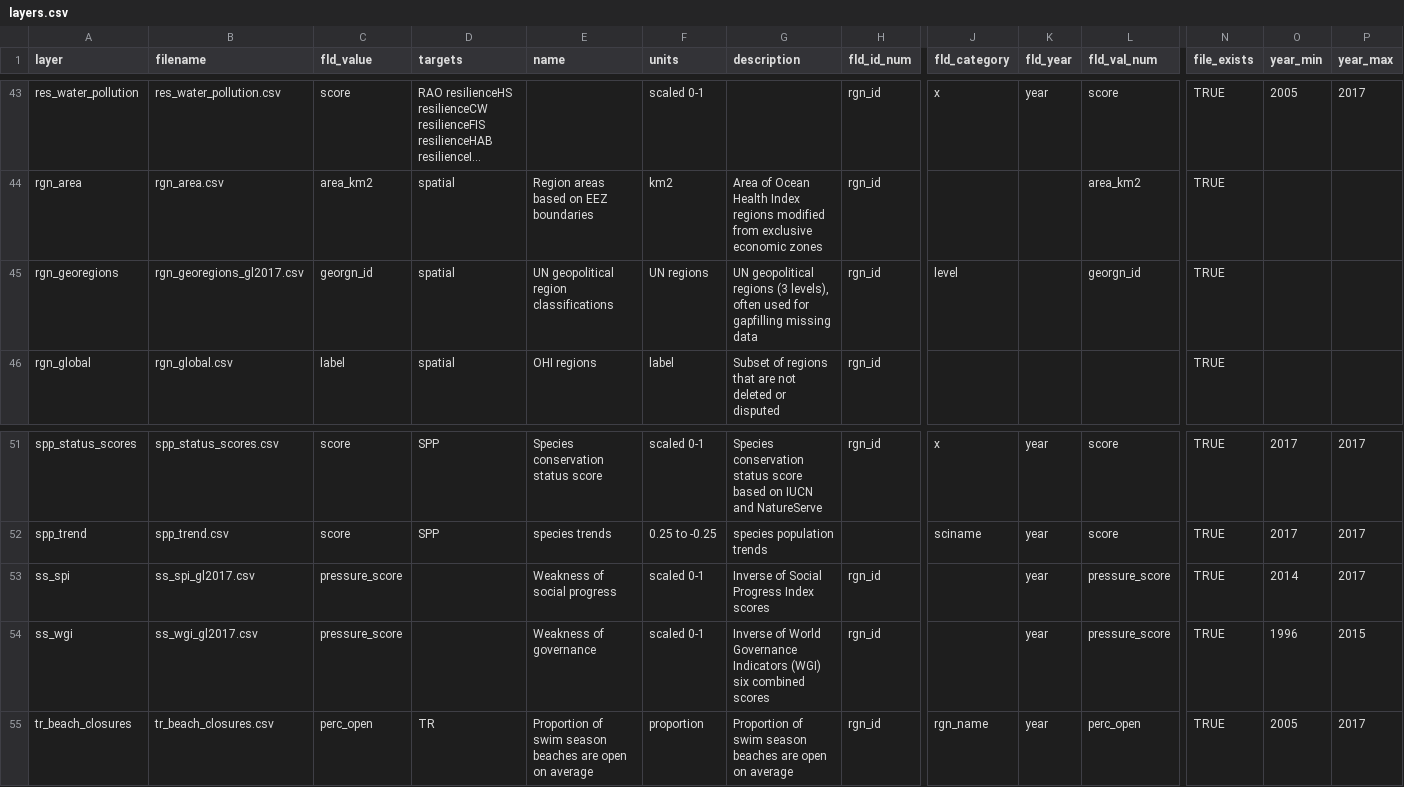
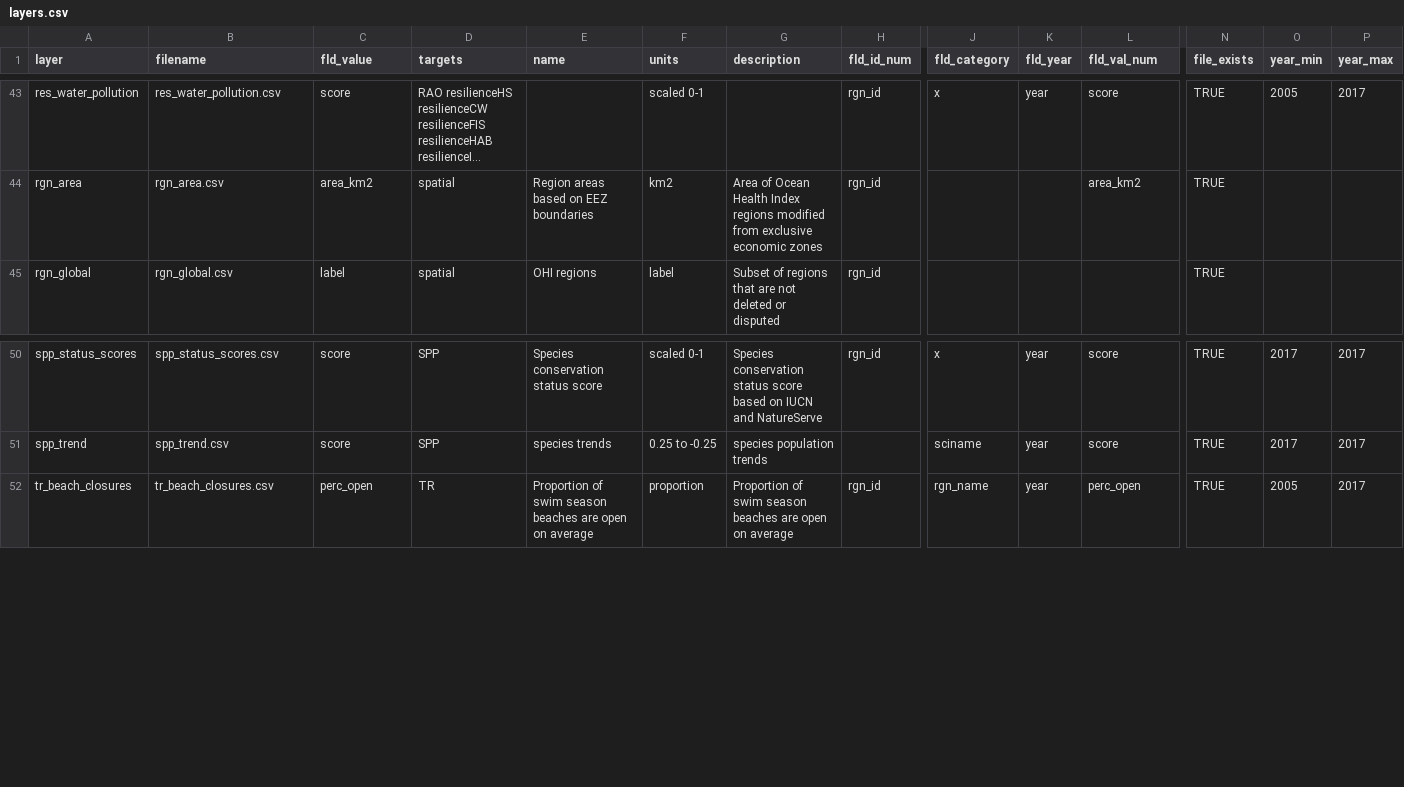
Before and after one commit to OHI-Northeast/ne-scores, a CSV file: region/layers.csv, drawn as a sheet; only a part is shown, gaps mark what is left out; long unchanged cells end in …; rows hold the shown columns only; the diff names each change by its address in the sheet, - before the commit and + after, or states it on an @@ line.

Commit message:
removed global dummy layers

```diff
--- a/region/layers.csv
+++ b/region/layers.csv
-row 45: rgn_georegions | rgn_georegions_gl2017.csv | georgn_id | spatial | UN geopolitical region classifications | UN regions | UN geopolitical regions (3 levels), often used for gapfilling missing data | rgn_id | level |  | georgn_id | TRUE
-row 53: ss_spi | ss_spi_gl2017.csv | pressure_score |  | Weakness of social progress | scaled 0-1 | Inverse of Social Progress Index scores | rgn_id |  | year | pressure_score | TRUE | 2014 | 2017
-row 54: ss_wgi | ss_wgi_gl2017.csv | pressure_score |  | Weakness of governance | scaled 0-1 | Inverse of World Governance Indicators (WGI) six combined scores | rgn_id |  | year | pressure_score | TRUE | 1996 | 2015
```
Also changed, not shown: region/layers_meta_data/layers_base.csv, 7 other files.
